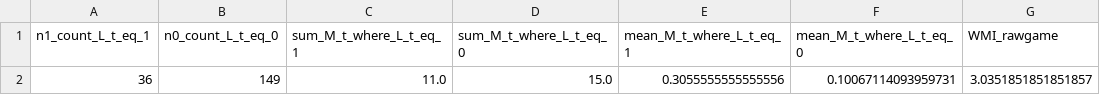
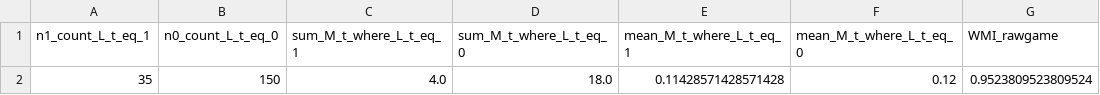
Before and after one commit to ryankalfus/nba-whistle-momentum-index, a CSV file: wmi_rawgame_breakdown_okc_mil.csv, drawn as a sheet; removed rows and columns are numbered as before the commit, all else as after; the diff names each change by its address in the sheet, - before the commit and + after, or states it on an @@ line.

Commit message:
Calculate 25-26 WMI rawgame

```diff
--- a/wmi_rawgame_breakdown_okc_mil.csv
+++ b/wmi_rawgame_breakdown_okc_mil.csv
-row 2: 36 | 149 | 11.0 | 15.0 | 0.3055555555555556 | 0.10067114093959731 | 3.0351851851851857
+row 2: 35 | 150 | 4.0 | 18.0 | 0.11428571428571428 | 0.12 | 0.9523809523809524
```
Also changed, not shown: 3 other files.
